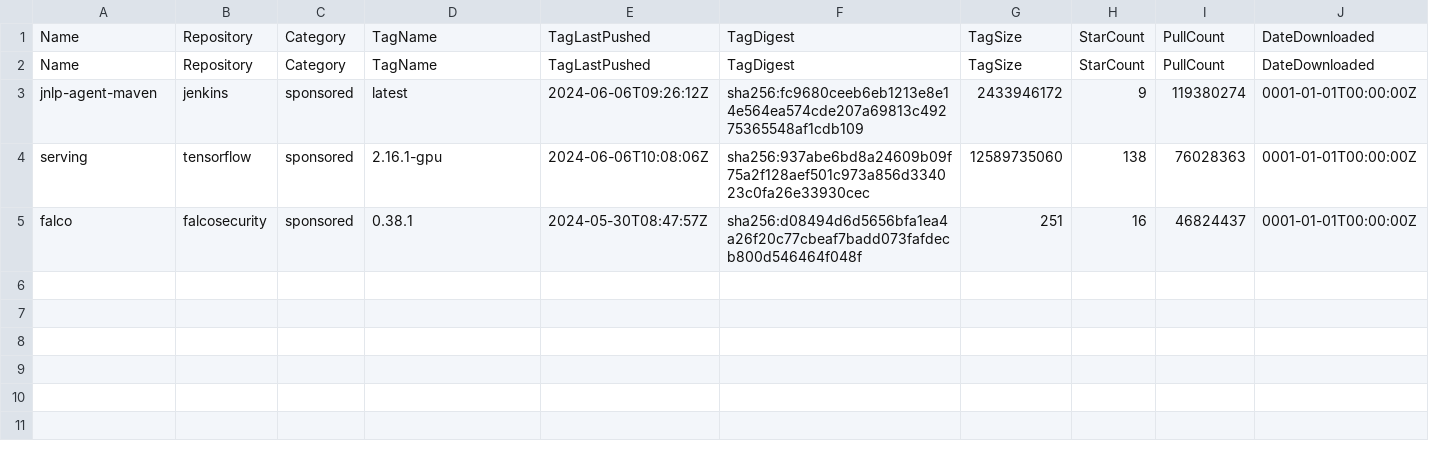
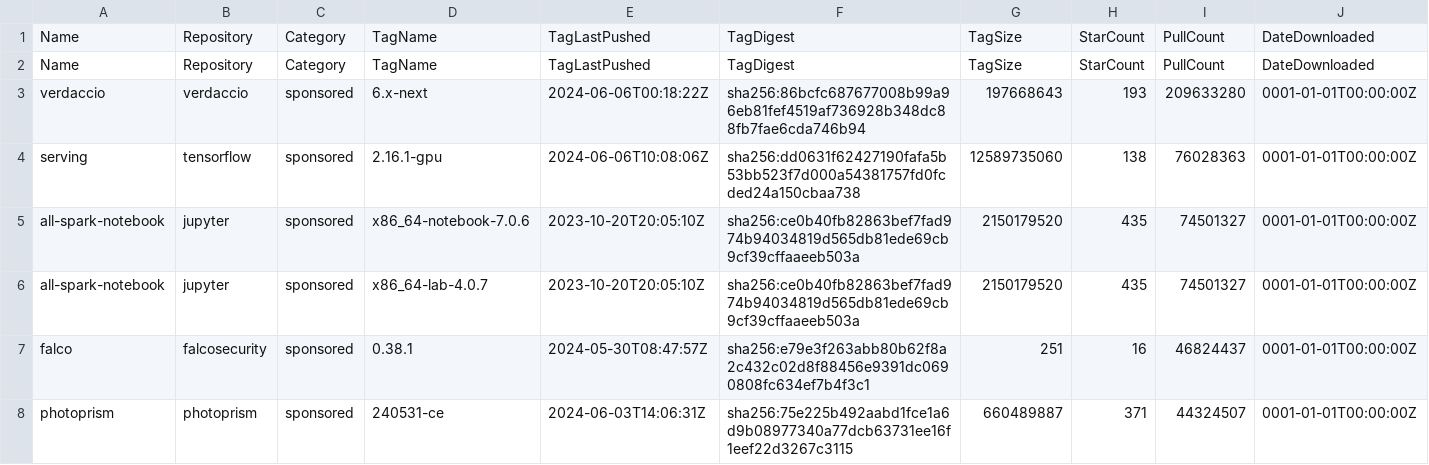
Before and after one commit to leyrem/thesis_crawler, a CSV file: imagesSponsoredSub.csv, drawn as a sheet; only a part is shown; removed rows and columns are numbered as before the commit, all else as after; rows hold the shown columns only; the diff names each change by its address in the sheet, - before the commit and + after, or states it on an @@ line.

```diff
--- a/imagesSponsoredSub.csv
+++ b/imagesSponsoredSub.csv
-row 3: jnlp-agent-maven | jenkins | sponsored | latest | 2024-06-06T09:26:12Z | sha256:fc9680ceeb6eb1213e8e14e564ea574cde207a69813c49275365548af1cdb109 | 2433946172 | 9 | 119380274 | 0001-01-01T00:00:00Z
+row 3: verdaccio | verdaccio | sponsored | 6.x-next | 2024-06-06T00:18:22Z | sha256:86bcfc687677008b99a96eb81fef4519af736928b348dc88fb7fae6cda746b94 | 197668643 | 193 | 209633280 | 0001-01-01T00:00:00Z
-F4: sha256:937abe6bd8a24609b09f75a2f128aef501c973a856d334023c0fa26e33930cec
+F4: sha256:dd0631f62427190fafa5b53bb523f7d000a54381757fd0fcded24a150cbaa738
+row 5: all-spark-notebook | jupyter | sponsored | x86_64-notebook-7.0.6 | 2023-10-20T20:05:10Z | sha256:ce0b40fb82863bef7fad974b94034819d565db81ede69cb9cf39cffaaeeb503a | 2150179520 | 435 | 74501327 | 0001-01-01T00:00:00Z
+row 6: all-spark-notebook | jupyter | sponsored | x86_64-lab-4.0.7 | 2023-10-20T20:05:10Z | sha256:ce0b40fb82863bef7fad974b94034819d565db81ede69cb9cf39cffaaeeb503a | 2150179520 | 435 | 74501327 | 0001-01-01T00:00:00Z
-F7: sha256:d08494d6d5656bfa1ea4a26f20c77cbeaf7badd073fafdecb800d546464f048f
+F7: sha256:e79e3f263abb80b62f8a2c432c02d8f88456e9391dc0690808fc634ef7b4f3c1
+row 8: photoprism | photoprism | sponsored | 240531-ce | 2024-06-03T14:06:31Z | sha256:75e225b492aabd1fce1a6d9b08977340a77dcb63731ee16f1eef22d3267c3115 | 660489887 | 371 | 44324507 | 0001-01-01T00:00:00Z
```
Also changed, not shown: imagesSponsored.csv, imagesSponsoredRem.csv.
